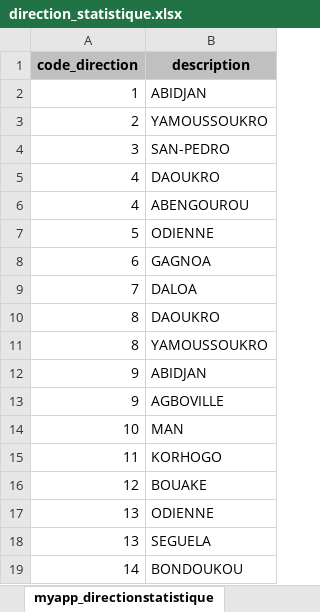
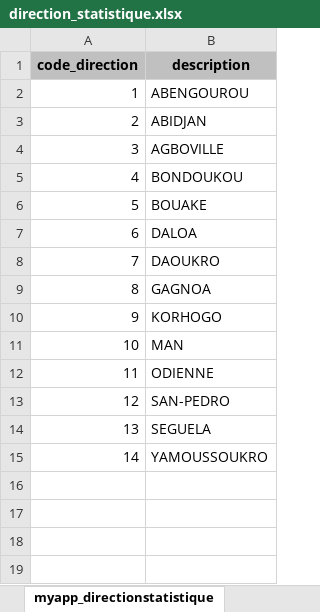
Before and after one commit to Thisbite/version_test_annuaire, an Excel workbook: file_xlsx/direction_statistique.xlsx, sheet myapp_directionstatistique, drawn as a sheet; values as stored, in another font and other column widths than the file's, no borders; table styles not drawn; removed rows and columns are numbered as before the commit, all else as after; the diff names each change by its address in the sheet, - before the commit and + after, or states it on an @@ line.

```diff
--- a/file_xlsx/direction_statistique.xlsx (sheet myapp_directionstatistique)
+++ b/file_xlsx/direction_statistique.xlsx (sheet myapp_directionstatistique)
-B2 (description): ABIDJAN
+B2 (description): ABENGOUROU
-B3 (description): YAMOUSSOUKRO
+B3 (description): ABIDJAN
-B4 (description): SAN-PEDRO
+B4 (description): AGBOVILLE
-row 5: 4 | DAOUKRO
-B5 (description): ABENGOUROU
+B5 (description): BONDOUKOU
-B6 (description): ODIENNE
+B6 (description): BOUAKE
-B7 (description): GAGNOA
+B7 (description): DALOA
-B8 (description): DALOA
+B8 (description): DAOUKRO
-B9 (description): DAOUKRO
+B9 (description): GAGNOA
-row 11: 8 | YAMOUSSOUKRO
-row 12: 9 | ABIDJAN
-B10 (description): AGBOVILLE
+B10 (description): KORHOGO
-B12 (description): KORHOGO
+B12 (description): ODIENNE
-B13 (description): BOUAKE
+B13 (description): SAN-PEDRO
-row 17: 13 | ODIENNE
-B15 (description): BONDOUKOU
+B15 (description): YAMOUSSOUKRO
```
Also changed, not shown: file_xlsx/departement.xlsx, file_xlsx/sous_prefecture.xlsx, 25 other files.
